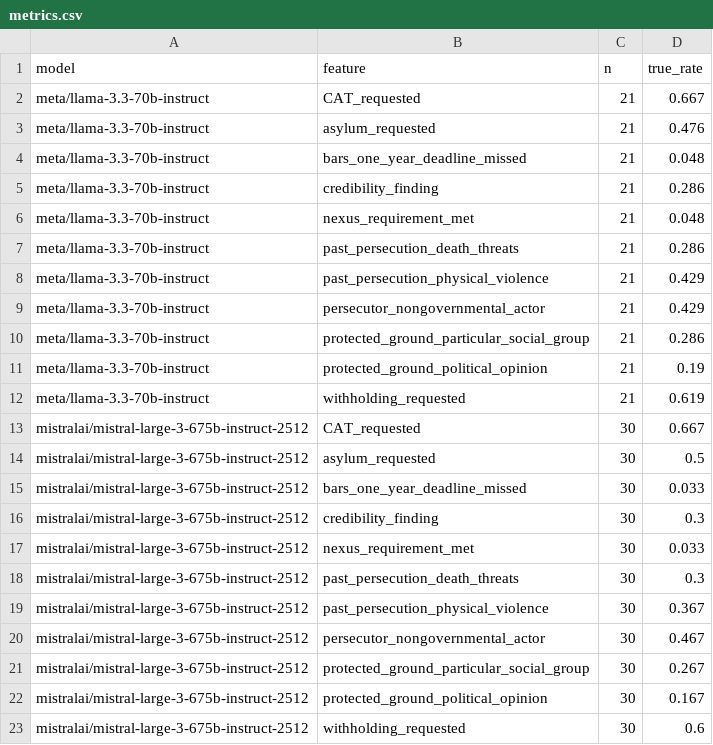
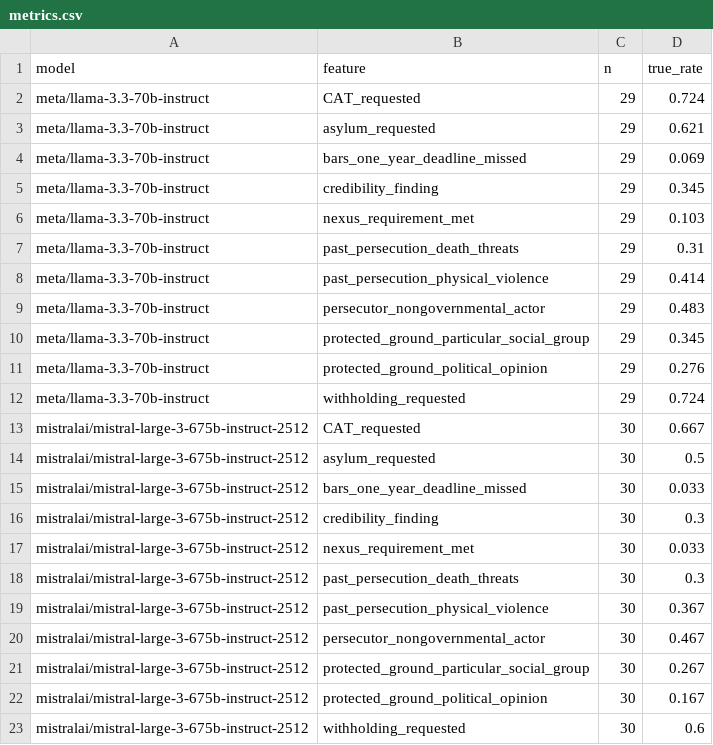
Before and after one commit to Victor-Palacios/ninth_circuit, a CSV file: Publications/experiment_01/results/metrics.csv, drawn as a sheet.

```diff
--- a/Publications/experiment_01/results/metrics.csv
+++ b/Publications/experiment_01/results/metrics.csv
@@ -1,13 +1,13 @@
 model,feature,n,true_rate
-meta/llama-3.3-70b-instruct,CAT_requested,21,0.667
-meta/llama-3.3-70b-instruct,asylum_requested,21,0.476
-meta/llama-3.3-70b-instruct,bars_one_year_deadline_missed,21,0.048
-meta/llama-3.3-70b-instruct,credibility_finding,21,0.286
-meta/llama-3.3-70b-instruct,nexus_requirement_met,21,0.048
-meta/llama-3.3-70b-instruct,past_persecution_death_threats,21,0.286
-meta/llama-3.3-70b-instruct,past_persecution_physical_violence,21,0.429
-meta/llama-3.3-70b-instruct,persecutor_nongovernmental_actor,21,0.429
-meta/llama-3.3-70b-instruct,protected_ground_particular_social_group,21,0.286
-meta/llama-3.3-70b-instruct,protected_ground_political_opinion,21,0.19
-meta/llama-3.3-70b-instruct,withholding_requested,21,0.619
+meta/llama-3.3-70b-instruct,CAT_requested,29,0.724
+meta/llama-3.3-70b-instruct,asylum_requested,29,0.621
+meta/llama-3.3-70b-instruct,bars_one_year_deadline_missed,29,0.069
+meta/llama-3.3-70b-instruct,credibility_finding,29,0.345
+meta/llama-3.3-70b-instruct,nexus_requirement_met,29,0.103
+meta/llama-3.3-70b-instruct,past_persecution_death_threats,29,0.31
+meta/llama-3.3-70b-instruct,past_persecution_physical_violence,29,0.414
+meta/llama-3.3-70b-instruct,persecutor_nongovernmental_actor,29,0.483
+meta/llama-3.3-70b-instruct,protected_ground_particular_social_group,29,0.345
+meta/llama-3.3-70b-instruct,protected_ground_political_opinion,29,0.276
+meta/llama-3.3-70b-instruct,withholding_requested,29,0.724
 mistralai/mistral-large-3-675b-instruct-2512,CAT_requested,30,0.667
```
Also changed, not shown: Publications/experiment_01/results/features.csv, 1 other file.
